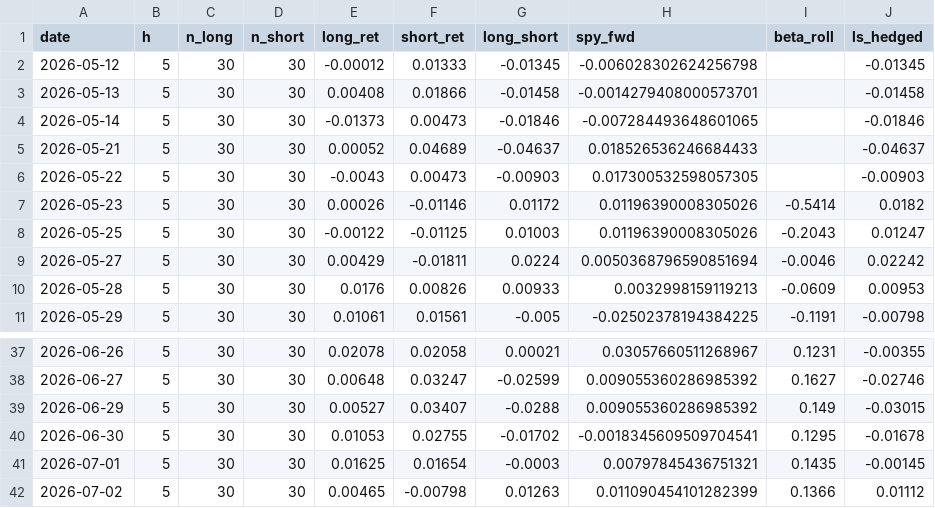
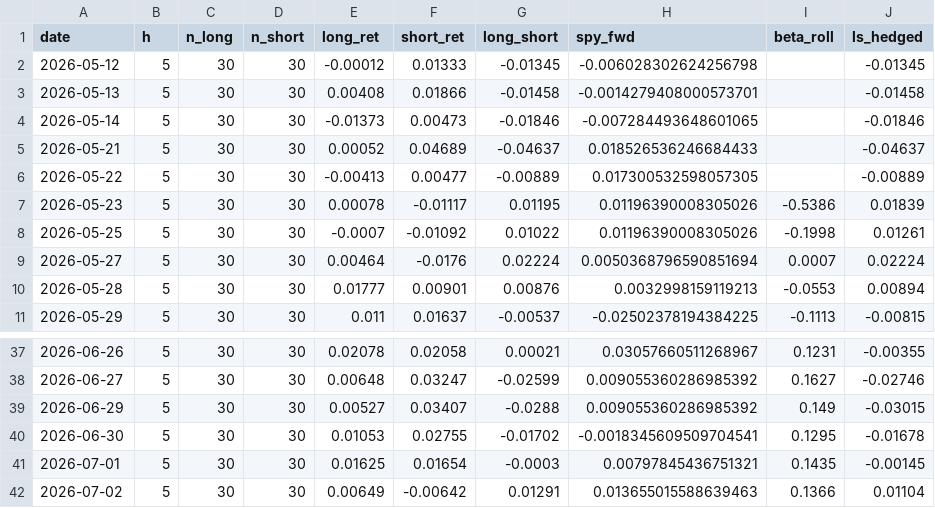
Before and after one commit to Southpaw3234/Quant-Terminal, a CSV file: data/shadow/cross_sectional_ls.csv, drawn as a sheet; only a part is shown, gaps mark what is left out; the diff covers the shown part only.

```diff
--- a/data/shadow/cross_sectional_ls.csv
+++ b/data/shadow/cross_sectional_ls.csv
@@ -5,7 +5,7 @@ date,h,n_long,n_short,long_ret,short_ret,long_short,spy_fwd,beta_roll,ls_hedged
 2026-05-21,5,30,30,0.00052,0.04689,-0.04637,0.018526536246684433,,-0.04637
-2026-05-22,5,30,30,-0.0043,0.00473,-0.00903,0.017300532598057305,,-0.00903
-2026-05-23,5,30,30,0.00026,-0.01146,0.01172,0.01196390008305026,-0.5414,0.0182
-2026-05-25,5,30,30,-0.00122,-0.01125,0.01003,0.01196390008305026,-0.2043,0.01247
-2026-05-27,5,30,30,0.00429,-0.01811,0.0224,0.0050368796590851694,-0.0046,0.02242
-2026-05-28,5,30,30,0.0176,0.00826,0.00933,0.0032998159119213,-0.0609,0.00953
-2026-05-29,5,30,30,0.01061,0.01561,-0.005,-0.02502378194384225,-0.1191,-0.00798
+2026-05-22,5,30,30,-0.00413,0.00477,-0.00889,0.017300532598057305,,-0.00889
+2026-05-23,5,30,30,0.00078,-0.01117,0.01195,0.01196390008305026,-0.5386,0.01839
+2026-05-25,5,30,30,-0.0007,-0.01092,0.01022,0.01196390008305026,-0.1998,0.01261
+2026-05-27,5,30,30,0.00464,-0.0176,0.02224,0.0050368796590851694,0.0007,0.02224
+2026-05-28,5,30,30,0.01777,0.00901,0.00876,0.0032998159119213,-0.0553,0.00894
+2026-05-29,5,30,30,0.011,0.01637,-0.00537,-0.02502378194384225,-0.1113,-0.00815
@@ -41,2 +41,2 @@ date,h,n_long,n_short,long_ret,short_ret,long_short,spy_fwd,beta_roll,ls_hedged
 2026-07-01,5,30,30,0.01625,0.01654,-0.0003,0.00797845436751321,0.1435,-0.00145
-2026-07-02,5,30,30,0.00465,-0.00798,0.01263,0.011090454101282399,0.1366,0.01112
+2026-07-02,5,30,30,0.00649,-0.00642,0.01291,0.013655015588639463,0.1366,0.01104
```
Also changed, not shown: 60 edited cells elsewhere in this file, data/paper_trades/trade_history.csv, data/predictions/pnl_history.csv, 27 other files.
